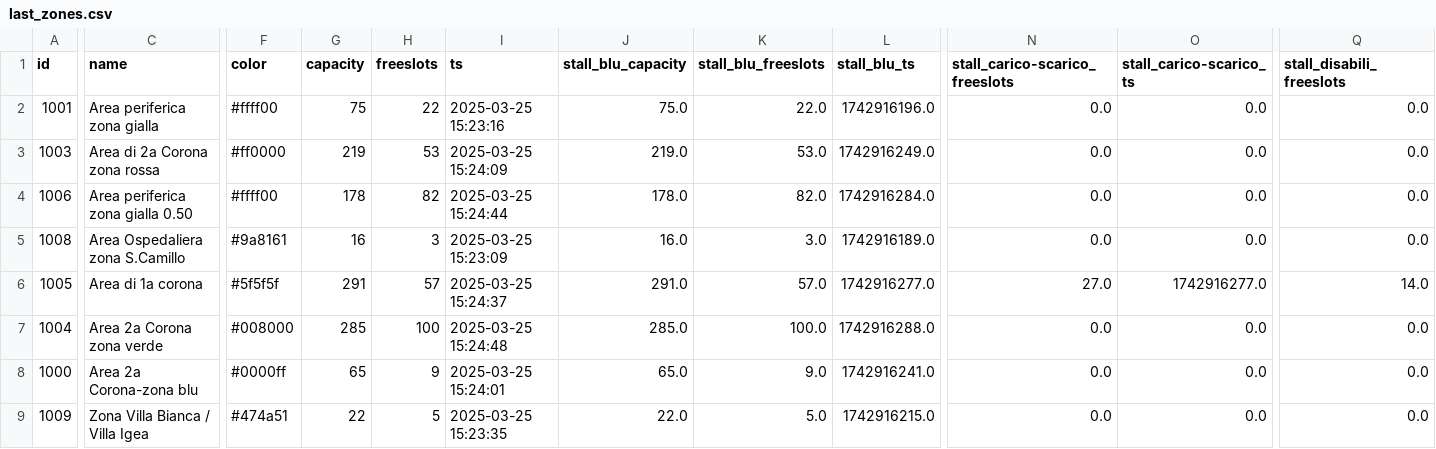
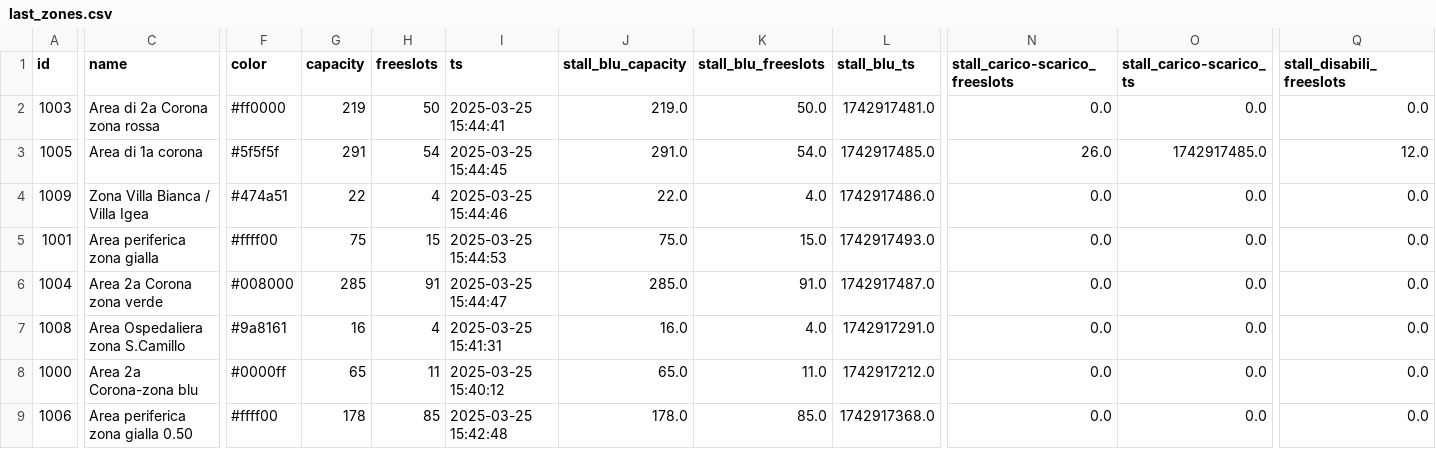
Before and after one commit to napo/parklogtrento, a CSV file: data/last_zones.csv, drawn as a sheet; only a part is shown, gaps mark what is left out; removed rows and columns are numbered as before the commit, all else as after; rows hold the shown columns only; the diff covers the shown part only; the diff names each change by its address in the sheet, - before the commit and + after, or states it on an @@ line.

```diff
--- a/data/last_zones.csv
+++ b/data/last_zones.csv
-row 2: 1001 | Area periferica zona gialla | #ffff00 | 75 | 22 | 2025-03-25 15:23:16 | 75.0 | 22.0 | 1742916196.0 | 0.0 | 0.0 | 0.0
-H2 (freeslots): 53
+H2 (freeslots): 50
-I2 (ts): 2025-03-25 15:24:09
+I2 (ts): 2025-03-25 15:44:41
-K2 (stall_blu_freeslots): 53.0
+K2 (stall_blu_freeslots): 50.0
-L2 (stall_blu_ts): 1742916249.0
+L2 (stall_blu_ts): 1742917481.0
-row 4: 1006 | Area periferica zona gialla 0.50 | #ffff00 | 178 | 82 | 2025-03-25 15:24:44 | 178.0 | 82.0 | 1742916284.0 | 0.0 | 0.0 | 0.0
-row 5: 1008 | Area Ospedaliera zona S.Camillo | #9a8161 | 16 | 3 | 2025-03-25 15:23:09 | 16.0 | 3.0 | 1742916189.0 | 0.0 | 0.0 | 0.0
-H3 (freeslots): 57
+H3 (freeslots): 54
-I3 (ts): 2025-03-25 15:24:37
+I3 (ts): 2025-03-25 15:44:45
-K3 (stall_blu_freeslots): 57.0
+K3 (stall_blu_freeslots): 54.0
-L3 (stall_blu_ts): 1742916277.0
+L3 (stall_blu_ts): 1742917485.0
-N3 (stall_carico-scarico_freeslots): 27.0
+N3 (stall_carico-scarico_freeslots): 26.0
-O3 (stall_carico-scarico_ts): 1742916277.0
+O3 (stall_carico-scarico_ts): 1742917485.0
-Q3 (stall_disabili_freeslots): 14.0
+Q3 (stall_disabili_freeslots): 12.0
+row 4: 1009 | Zona Villa Bianca / Villa Igea | #474a51 | 22 | 4 | 2025-03-25 15:44:46 | 22.0 | 4.0 | 1742917486.0 | 0.0 | 0.0 | 0.0
+row 5: 1001 | Area periferica zona gialla | #ffff00 | 75 | 15 | 2025-03-25 15:44:53 | 75.0 | 15.0 | 1742917493.0 | 0.0 | 0.0 | 0.0
-H6 (freeslots): 100
+H6 (freeslots): 91
-I6 (ts): 2025-03-25 15:24:48
+I6 (ts): 2025-03-25 15:44:47
-K6 (stall_blu_freeslots): 100.0
+K6 (stall_blu_freeslots): 91.0
-L6 (stall_blu_ts): 1742916288.0
+L6 (stall_blu_ts): 1742917487.0
+row 7: 1008 | Area Ospedaliera zona S.Camillo | #9a8161 | 16 | 4 | 2025-03-25 15:41:31 | 16.0 | 4.0 | 1742917291.0 | 0.0 | 0.0 | 0.0
-H8 (freeslots): 9
+H8 (freeslots): 11
-I8 (ts): 2025-03-25 15:24:01
+I8 (ts): 2025-03-25 15:40:12
-K8 (stall_blu_freeslots): 9.0
+K8 (stall_blu_freeslots): 11.0
-L8 (stall_blu_ts): 1742916241.0
+L8 (stall_blu_ts): 1742917212.0
-A9 (id): 1009
+A9 (id): 1006
-C9 (name): Zona Villa Bianca / Villa Igea
+C9 (name): Area periferica zona gialla 0.50
-F9 (color): #474a51
+F9 (color): #ffff00
-G9 (capacity): 22
+G9 (capacity): 178
-H9 (freeslots): 5
+H9 (freeslots): 85
-I9 (ts): 2025-03-25 15:23:35
+I9 (ts): 2025-03-25 15:42:48
-J9 (stall_blu_capacity): 22.0
+J9 (stall_blu_capacity): 178.0
-K9 (stall_blu_freeslots): 5.0
+K9 (stall_blu_freeslots): 85.0
-L9 (stall_blu_ts): 1742916215.0
+L9 (stall_blu_ts): 1742917368.0
```
Also changed, not shown: 1 edited cell elsewhere in this file, data/last_parks.csv, 2 other files.
